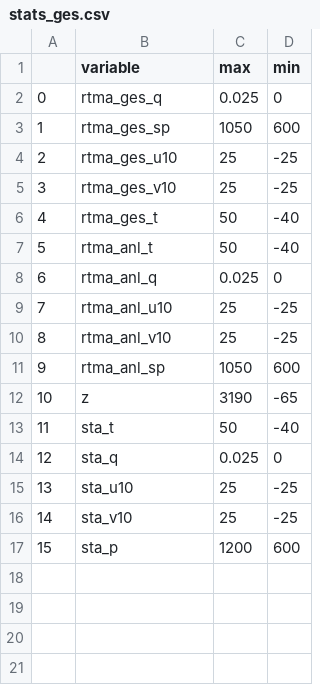
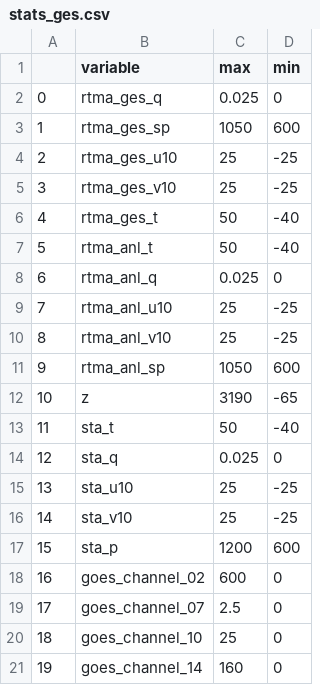
Before and after one commit to alex-schein-NOAA/ADAF_RTMA, a CSV file: data_preparation_ges/stats_ges.csv, drawn as a sheet.

Commit message:
Updated files to generate data with GOES data

```diff
--- a/data_preparation_ges/stats_ges.csv
+++ b/data_preparation_ges/stats_ges.csv
@@ -17 +17,5 @@
 15,sta_p,1200,600
+16,goes_channel_02,600,0
+17,goes_channel_07,2.5,0
+18,goes_channel_10,25,0
+19,goes_channel_14,160,0
```
Also changed, not shown: 3 other files.
